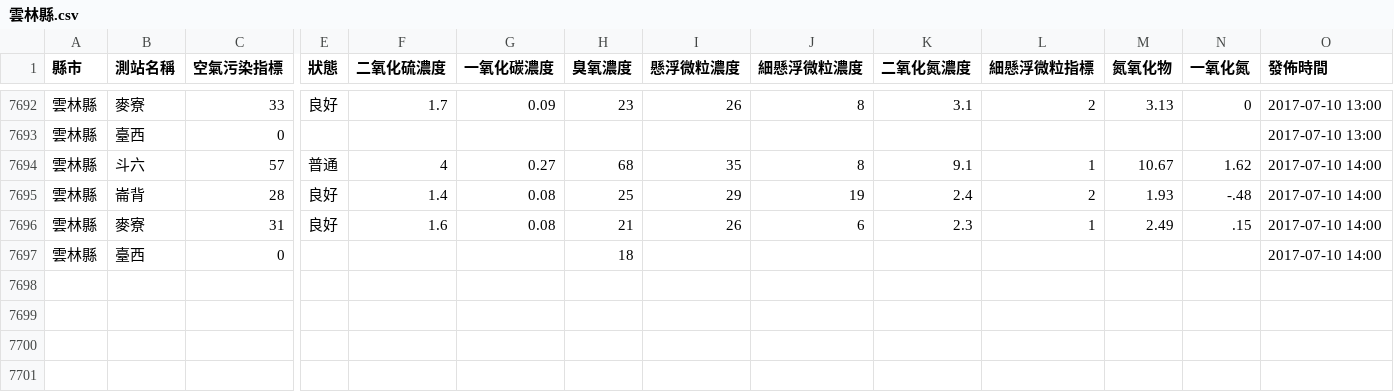
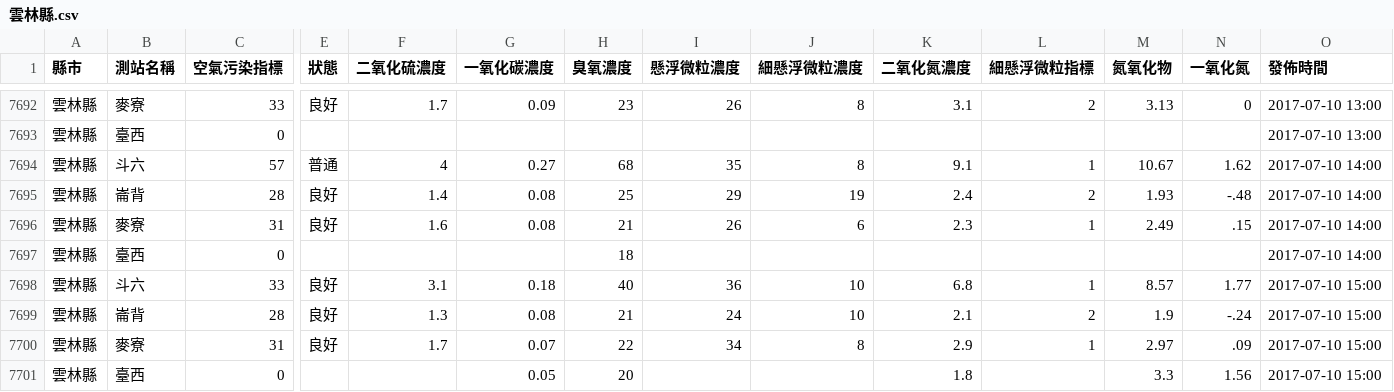
Before and after one commit to HarrisQs/AirPollutionCrawler, a CSV file: Data/雲林縣.csv, drawn as a sheet; only a part is shown, gaps mark what is left out; rows hold the shown columns only; the diff names each change by its address in the sheet, - before the commit and + after, or states it on an @@ line.

```diff
--- a/Data/雲林縣.csv
+++ b/Data/雲林縣.csv
+row 7698: 雲林縣 | 斗六 | 33 | 良好 | 3.1 | 0.18 | 40 | 36 | 10 | 6.8 | 1 | 8.57 | 1.77 | 2017-07-10 15:00
+row 7699: 雲林縣 | 崙背 | 28 | 良好 | 1.3 | 0.08 | 21 | 24 | 10 | 2.1 | 2 | 1.9 | -.24 | 2017-07-10 15:00
+row 7700: 雲林縣 | 麥寮 | 31 | 良好 | 1.7 | 0.07 | 22 | 34 | 8 | 2.9 | 1 | 2.97 | .09 | 2017-07-10 15:00
+row 7701: 雲林縣 | 臺西 | 0 |  |  | 0.05 | 20 |  |  | 1.8 |  | 3.3 | 1.56 | 2017-07-10 15:00
```
Also changed, not shown: Data/南投縣.csv, Data/屏東縣.csv, 19 other files.
